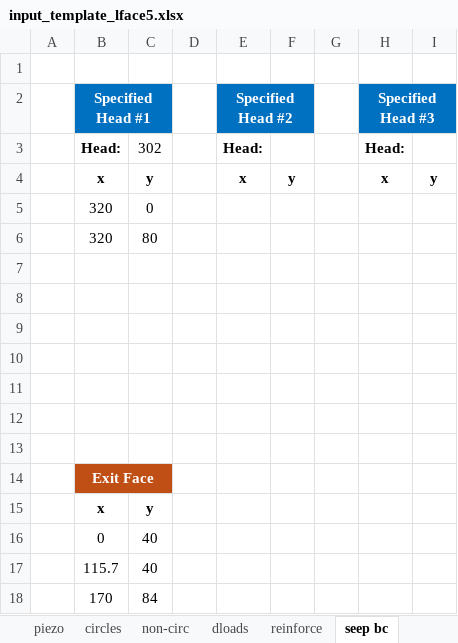
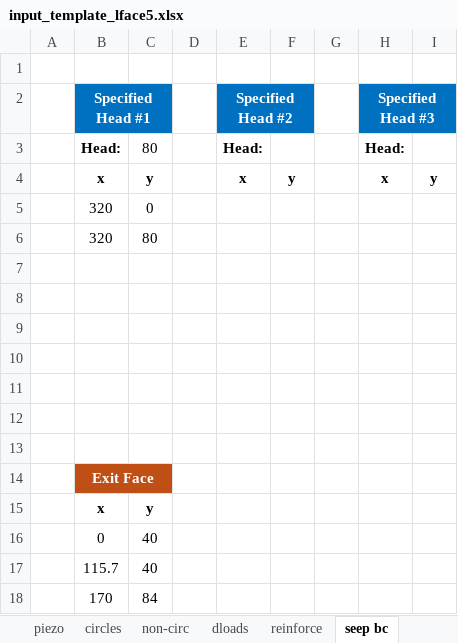
Before and after one commit to njones61/xslope, an Excel workbook: inputs/slope/input_template_lface5.xlsx, sheet seep bc, drawn as a sheet; values as stored, in another font and other column widths than the file's, no borders; the diff names each change by its address in the sheet, - before the commit and + after, or states it on an @@ line.

```diff
--- a/inputs/slope/input_template_lface5.xlsx (sheet seep bc)
+++ b/inputs/slope/input_template_lface5.xlsx (sheet seep bc)
-C3: 302
+C3: 80
```
Also changed, not shown: 18 other files.
